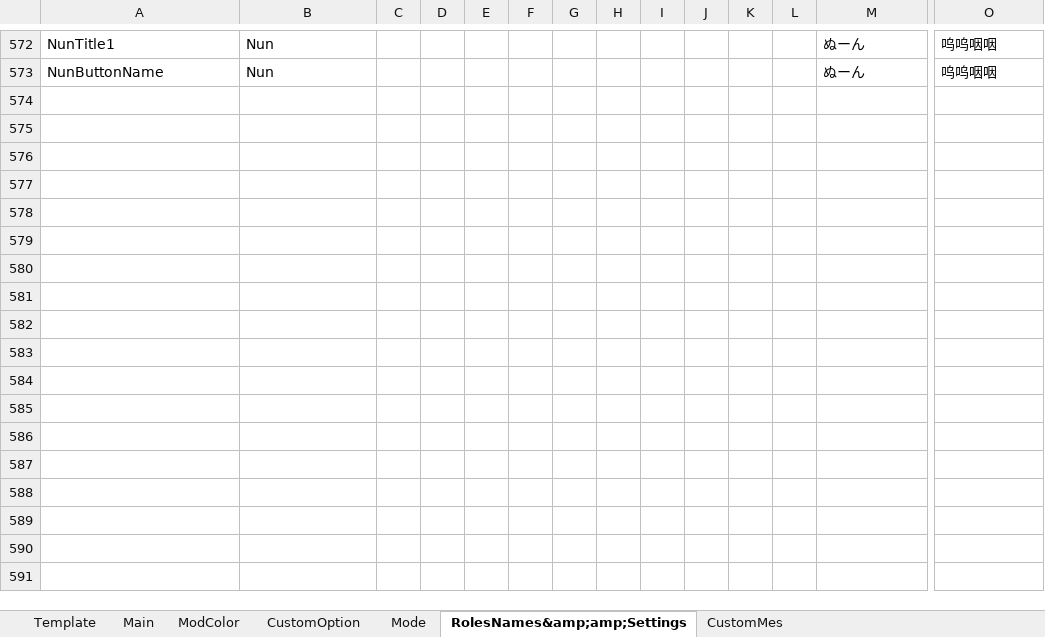
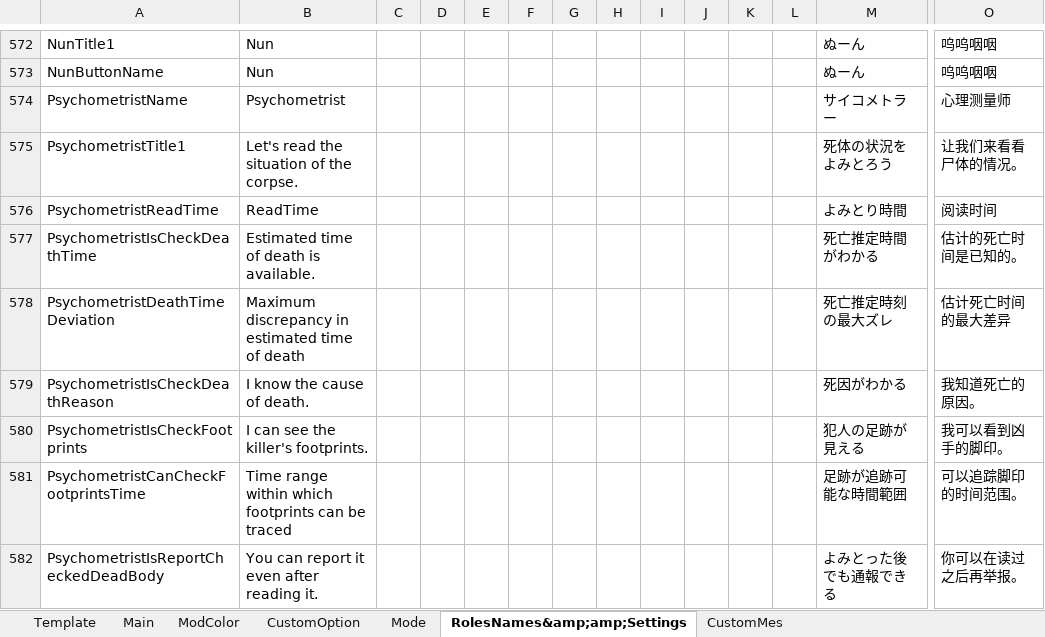
Before and after one commit to SuperNewRoles/SuperNewRoles, an Excel workbook: TranslateData.xlsx, sheet RolesNames&amp;amp;Settings, drawn as a sheet; only a part is shown, gaps mark what is left out; values as stored, in another font and other column widths than the file's, no borders; rows hold the shown columns only; the diff names each change by its address in the sheet, - before the commit and + after, or states it on an @@ line.

```diff
--- a/TranslateData.xlsx (sheet RolesNames&amp;amp;Settings)
+++ b/TranslateData.xlsx (sheet RolesNames&amp;amp;Settings)
+row 574: PsychometristName | Psychometrist |  |  |  |  |  |  |  |  |  |  | サイコメトラー | 心理测量师
+row 575: PsychometristTitle1 | Let's read the situation of the corpse. |  |  |  |  |  |  |  |  |  |  | 死体の状況をよみとろう | 让我们来看看尸体的情况。
+row 576: PsychometristReadTime | ReadTime |  |  |  |  |  |  |  |  |  |  | よみとり時間 | 阅读时间
+row 577: PsychometristIsCheckDeathTime | Estimated time of death is available. |  |  |  |  |  |  |  |  |  |  | 死亡推定時間がわかる | 估计的死亡时间是已知的。
+row 578: PsychometristDeathTimeDeviation | Maximum discrepancy in estimated time of death |  |  |  |  |  |  |  |  |  |  | 死亡推定時刻の最大ズレ | 估计死亡时间的最大差异
+row 579: PsychometristIsCheckDeathReason | I know the cause of death. |  |  |  |  |  |  |  |  |  |  | 死因がわかる | 我知道死亡的原因。
+row 580: PsychometristIsCheckFootprints | I can see the killer's footprints. |  |  |  |  |  |  |  |  |  |  | 犯人の足跡が見える | 我可以看到凶手的脚印。
+row 581: PsychometristCanCheckFootprintsTime | Time range within which footprints can be traced |  |  |  |  |  |  |  |  |  |  | 足跡が追跡可能な時間範囲 | 可以追踪脚印的时间范围。
+row 582: PsychometristIsReportCheckedDeadBody | You can report it even after reading it. |  |  |  |  |  |  |  |  |  |  | よみとった後でも通報できる | 你可以在读过之后再举报。
```
Also changed, not shown: 10 other files.
